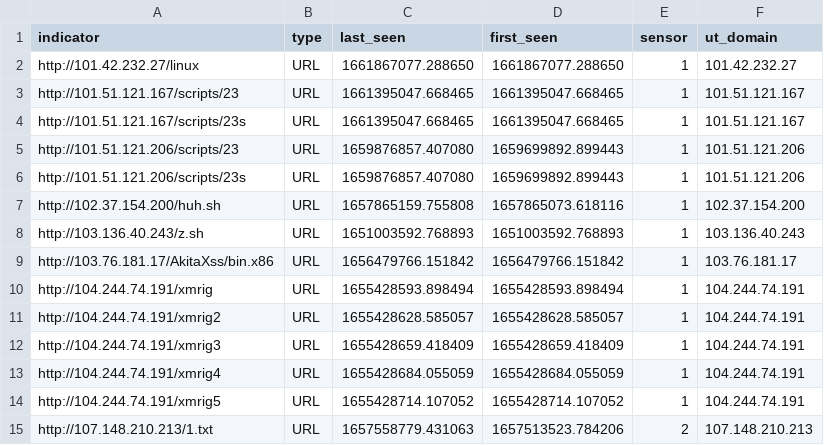
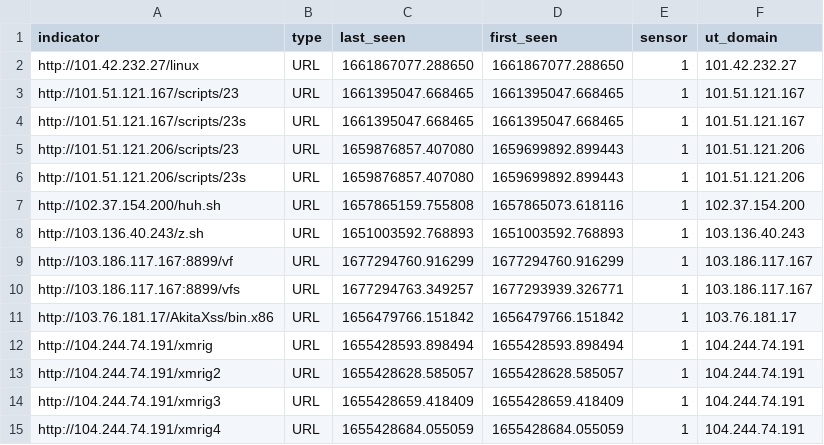
Before and after one commit to tankmek/threatfeed, a CSV file: url_threat_feed.csv, drawn as a sheet; only a part is shown; the shorter side is filled out with more unchanged rows.

Commit message:
automated URL feed update

```diff
--- a/url_threat_feed.csv
+++ b/url_threat_feed.csv
@@ -8,2 +8,4 @@ indicator,type,"last_seen","first_seen",sensor,"ut_domain"
 "http://103.136.40.243/z.sh",URL,"1651003592.768893","1651003592.768893",1,"103.136.40.243"
+"http://103.186.117.167:8899/vf",URL,"1677294760.916299","1677294760.916299",1,"103.186.117.167"
+"http://103.186.117.167:8899/vfs",URL,"1677294763.349257","1677293939.326771",1,"103.186.117.167"
 "http://103.76.181.17/AkitaXss/bin.x86",URL,"1656479766.151842","1656479766.151842",1,"103.76.181.17"
```
